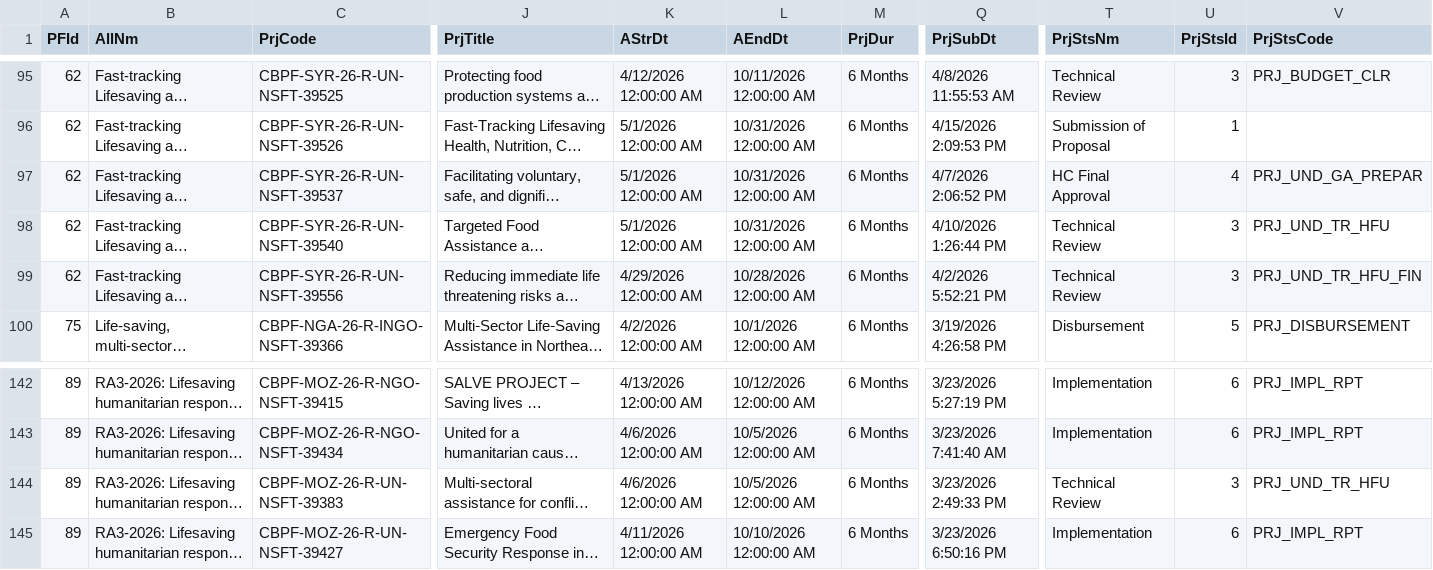
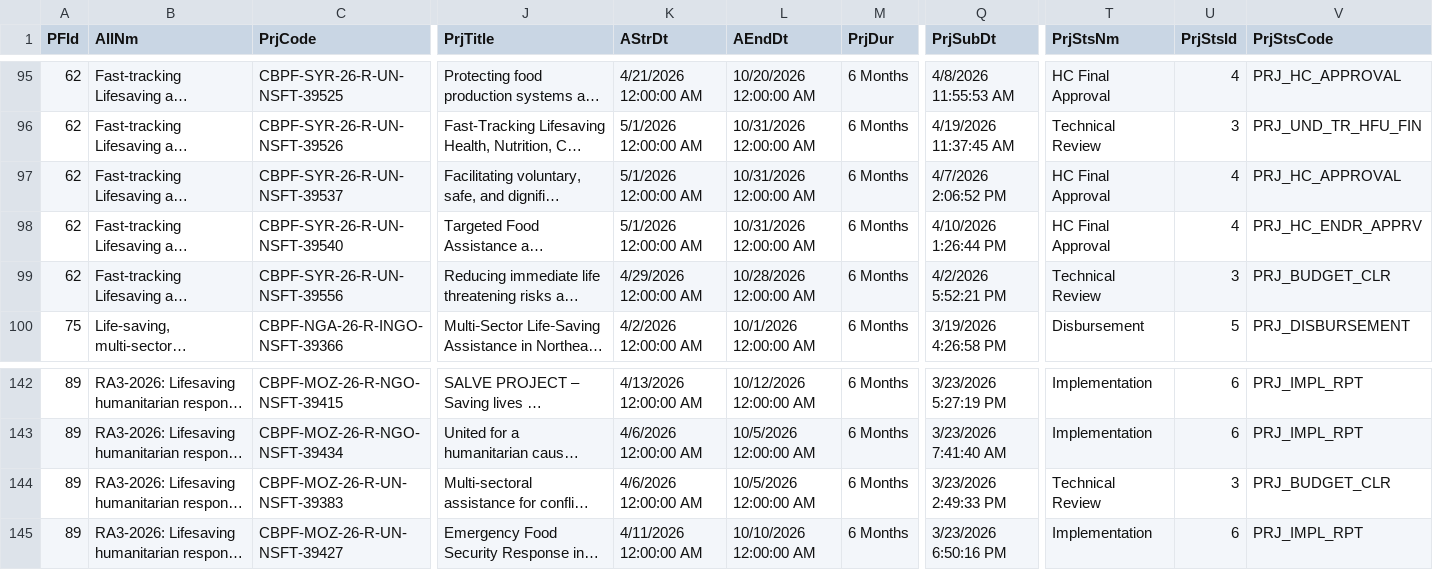
Before and after one commit to CBPFGMS/cbpfgms-data, a CSV file: utils/FT_allocations_overview_static/data/ProjectSummaryV2_2026.csv, drawn as a sheet; only a part is shown, gaps mark what is left out; long unchanged cells end in …; the diff covers the shown part only; the diff names each change by its address in the sheet, - before the commit and + after, or states it on an @@ line.

```diff
--- a/utils/FT_allocations_overview_static/data/ProjectSummaryV2_2026.csv
+++ b/utils/FT_allocations_overview_static/data/ProjectSummaryV2_2026.csv
-K95 (AStrDt): 4/12/2026 12:00:00 AM
+K95 (AStrDt): 4/21/2026 12:00:00 AM
-L95 (AEndDt): 10/11/2026 12:00:00 AM
+L95 (AEndDt): 10/20/2026 12:00:00 AM
-T95 (PrjStsNm): Technical Review
+T95 (PrjStsNm): HC Final Approval
-U95 (PrjStsId): 3
+U95 (PrjStsId): 4
-V95 (PrjStsCode): PRJ_BUDGET_CLR
+V95 (PrjStsCode): PRJ_HC_APPROVAL
-Q96 (PrjSubDt): 4/15/2026 2:09:53 PM
+Q96 (PrjSubDt): 4/19/2026 11:37:45 AM
-T96 (PrjStsNm): Submission of Proposal
+T96 (PrjStsNm): Technical Review
-U96 (PrjStsId): 1
+U96 (PrjStsId): 3
-V96 (PrjStsCode): (empty)
+V96 (PrjStsCode): PRJ_UND_TR_HFU_FIN
-V97 (PrjStsCode): PRJ_UND_GA_PREPAR
+V97 (PrjStsCode): PRJ_HC_APPROVAL
-T98 (PrjStsNm): Technical Review
+T98 (PrjStsNm): HC Final Approval
-U98 (PrjStsId): 3
+U98 (PrjStsId): 4
-V98 (PrjStsCode): PRJ_UND_TR_HFU
+V98 (PrjStsCode): PRJ_HC_ENDR_APPRV
-V99 (PrjStsCode): PRJ_UND_TR_HFU_FIN
+V99 (PrjStsCode): PRJ_BUDGET_CLR
-V144 (PrjStsCode): PRJ_UND_TR_HFU
+V144 (PrjStsCode): PRJ_BUDGET_CLR
```
Also changed, not shown: 40 edited cells elsewhere in this file, 2 other files.
